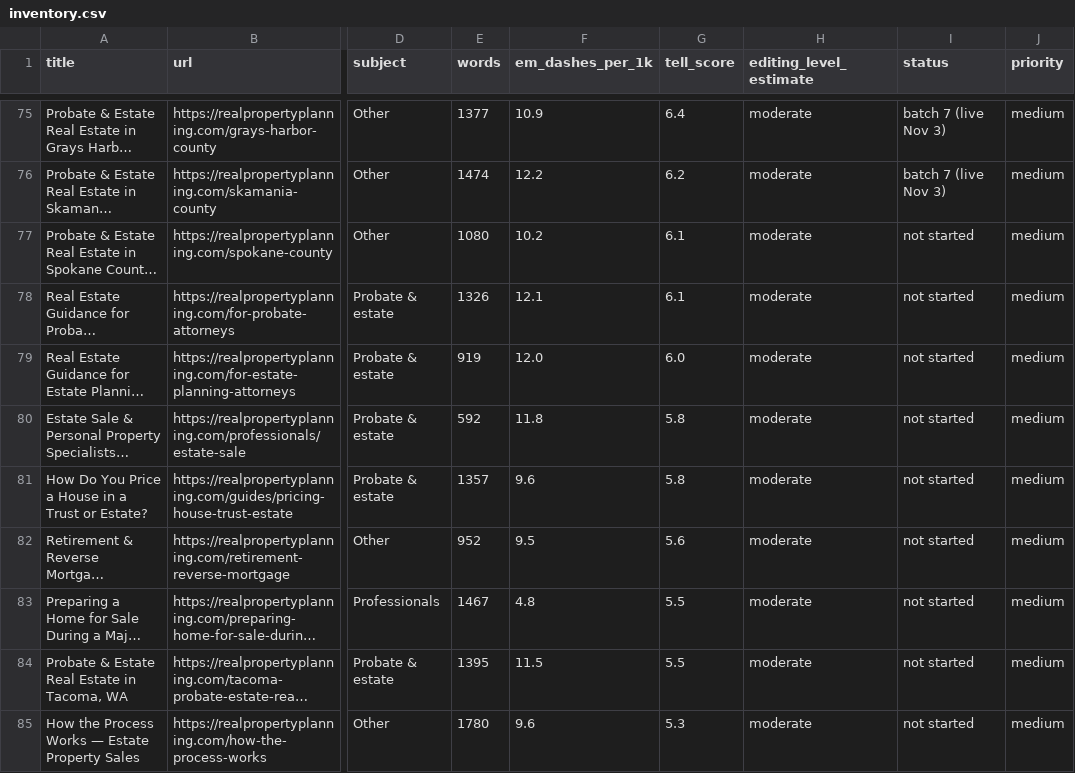
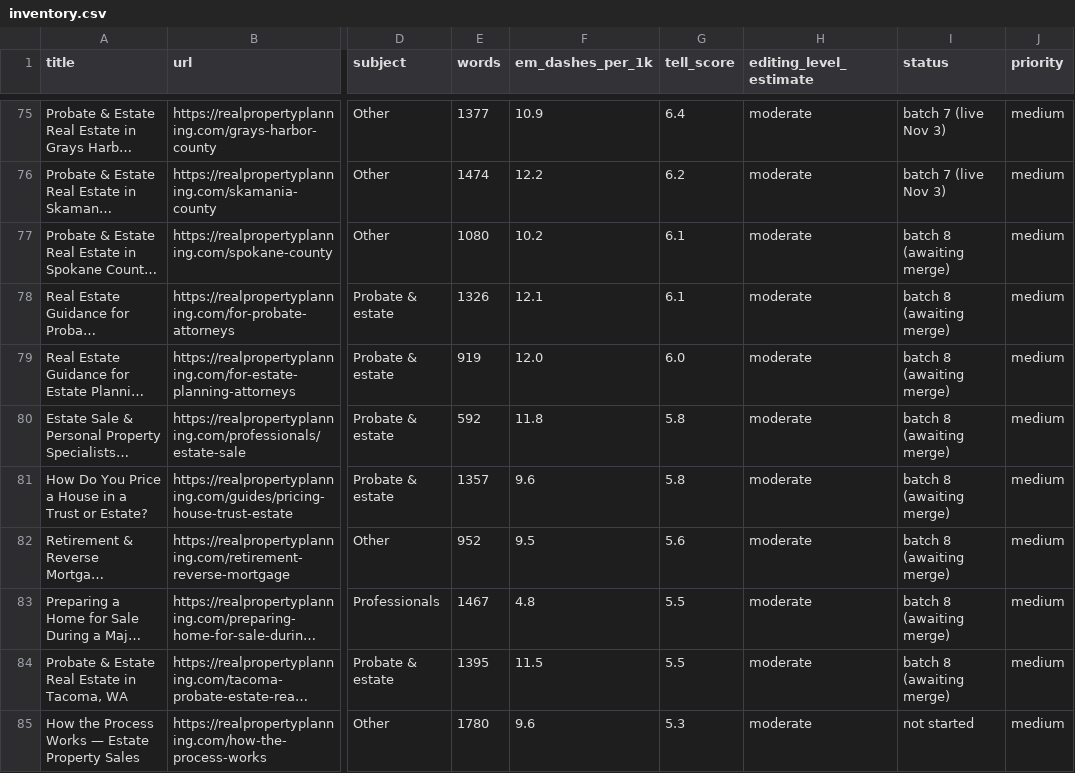
Before and after one commit to davmorstein-ux/www-realpropertyplanning-com, a CSV file: docs/editorial-audit/inventory.csv, drawn as a sheet; only a part is shown, gaps mark what is left out; long unchanged cells end in …; the diff covers the shown part only; the diff names each change by its address in the sheet, - before the commit and + after, or states it on an @@ line.

```diff
--- a/docs/editorial-audit/inventory.csv
+++ b/docs/editorial-audit/inventory.csv
-I77:I84 (status): not started
+I77:I84 (status): batch 8 (awaiting merge)
```
Also changed, not shown: 6 edited cells elsewhere in this file, 17 other files.
